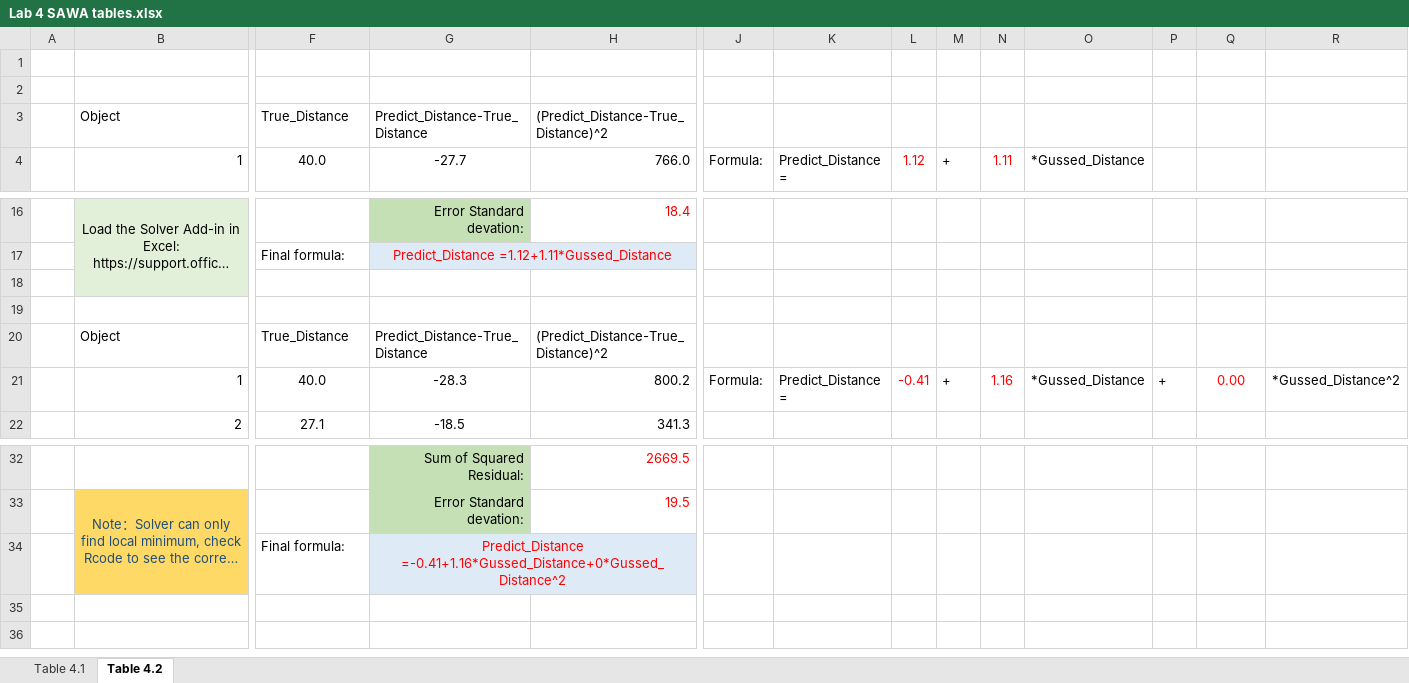
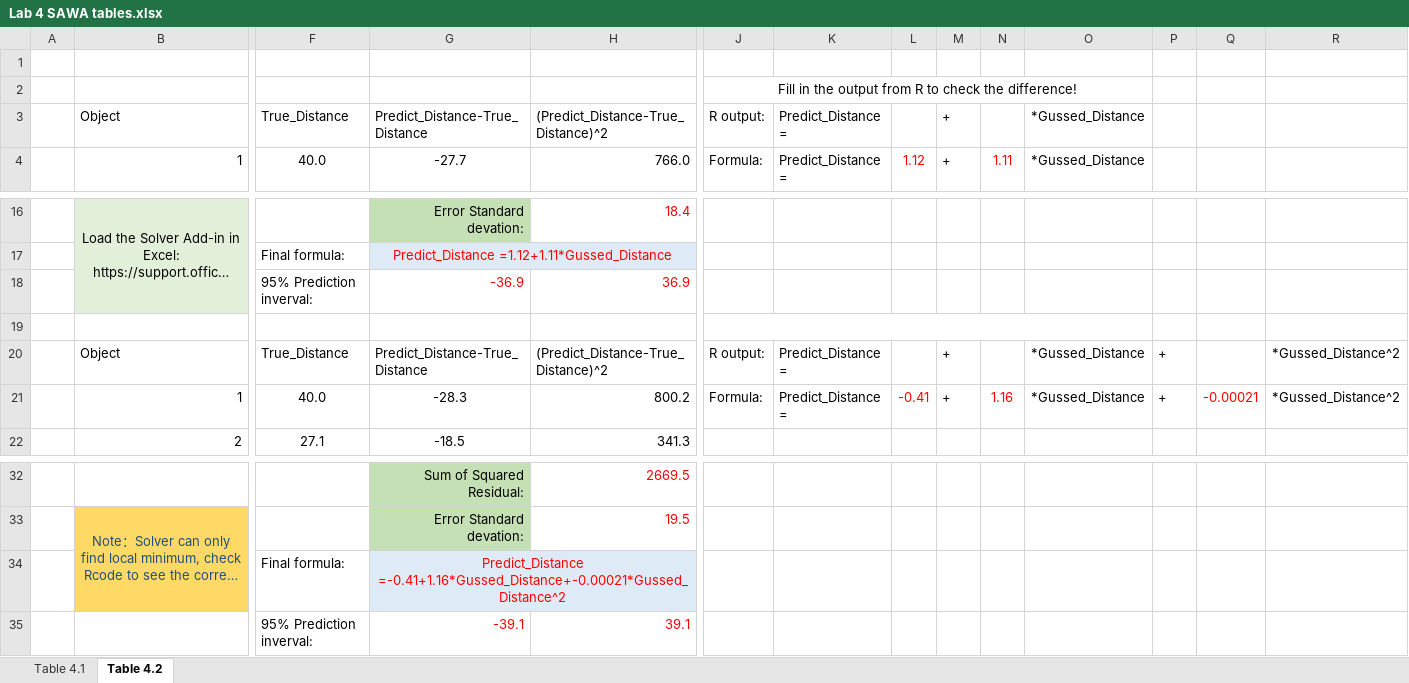
Before and after one commit to Shanlearning/Stat-201-teaching, an Excel workbook: Lab4/Lab 4 SAWA tables.xlsx, sheet Table 4.2, drawn as a sheet; only a part is shown, gaps mark what is left out; long unchanged cells end in …; values as stored, in another font and other column widths than the file's, no borders; charts and pictures not drawn; rows hold the shown columns only; the diff names each change by its address in the sheet, - before the commit and + after, or states it on an @@ line.

```diff
--- a/Lab4/Lab 4 SAWA tables.xlsx (sheet Table 4.2)
+++ b/Lab4/Lab 4 SAWA tables.xlsx (sheet Table 4.2)
-J2: (empty)
+J2: Fill in the output from R to check the difference!
+J2:O2 merged
-J3: (empty)
+J3: R output:
-K3: (empty)
+K3: Predict_Distance =
-M3: (empty)
+M3: +
-O3: (empty)
+O3: *Gussed_Distance
-row 18: (empty)
+row 18:  |  | 95% Prediction inverval: | -36.9 | 36.9
+J19:O19 merged
-J20: (empty)
+J20: R output:
-K20: (empty)
+K20: Predict_Distance =
-M20: (empty)
+M20: +
-O20: (empty)
+O20: *Gussed_Distance
-P20: (empty)
+P20: +
-R20: (empty)
+R20: *Gussed_Distance^2
-Q21: 0.00
+Q21: -0.00021
-G34: Predict_Distance =-0.41+1.16*Gussed_Distance+0*Gussed_Distance^2
+G34: Predict_Distance =-0.41+1.16*Gussed_Distance+-0.00021*Gussed_Distance^2
+row 35:  |  | 95% Prediction inverval: | -39.1 | 39.1
```
Also changed, not shown: charts or pictures, 2 other files.
